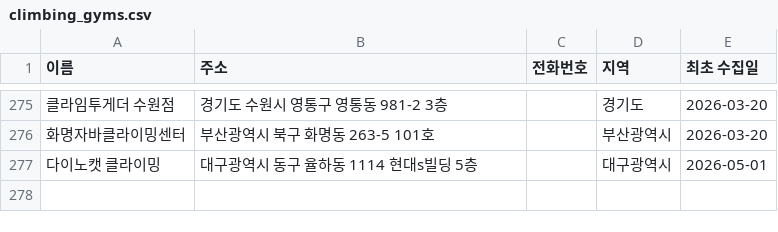
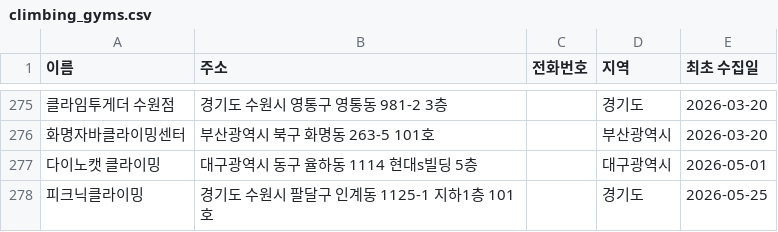
Before and after one commit to StarNoah/Project_Cle, a CSV file: climbing-gym-tracker/data/climbing_gyms.csv, drawn as a sheet; only a part is shown, gaps mark what is left out; the diff names each change by its address in the sheet, - before the commit and + after, or states it on an @@ line.

```diff
--- a/climbing-gym-tracker/data/climbing_gyms.csv
+++ b/climbing-gym-tracker/data/climbing_gyms.csv
+row 278: 피크닉클라이밍 | 경기도 수원시 팔달구 인계동 1125-1 지하1층 101호 |  | 경기도 | 2026-05-25
```
